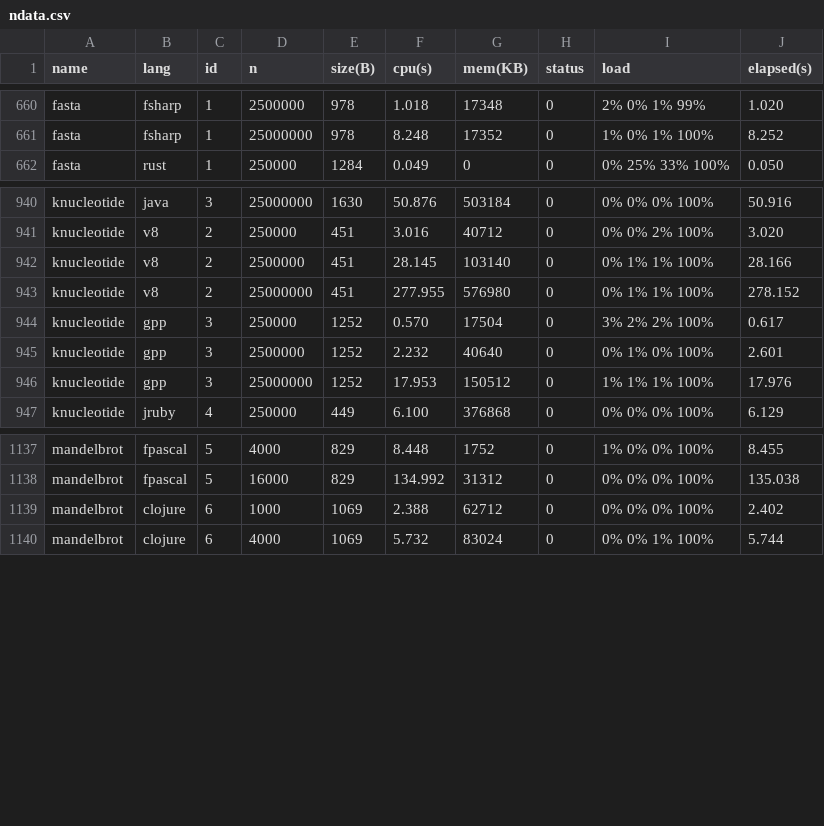
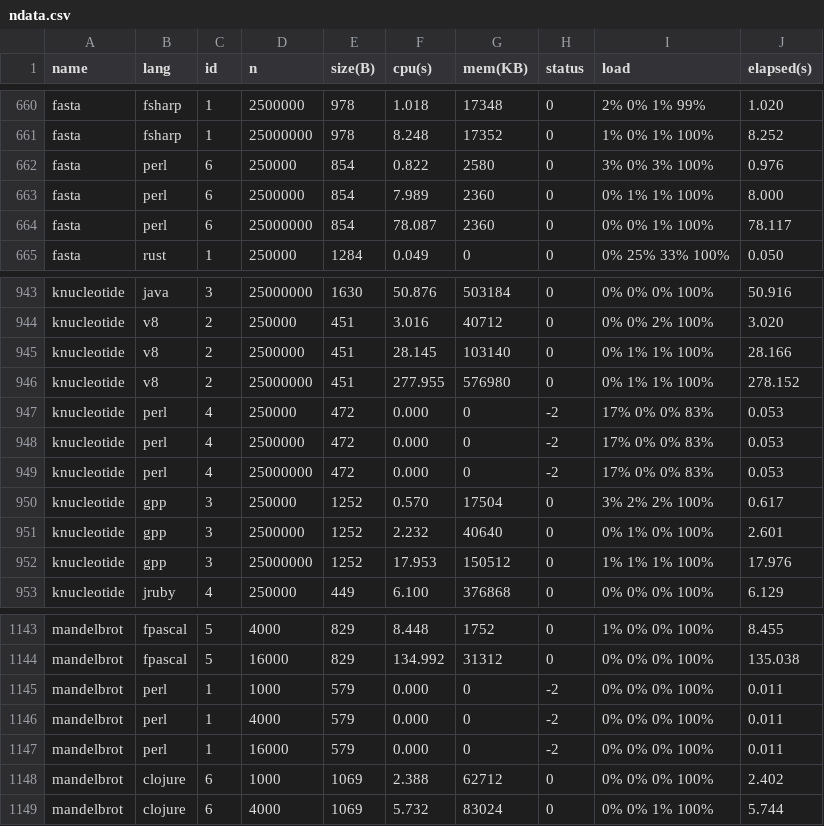
Before and after one commit to Dundee/benchmarksgame, a CSV file: website/websites/u64/data/ndata.csv, drawn as a sheet; only a part is shown, gaps mark what is left out; the diff names each change by its address in the sheet, - before the commit and + after, or states it on an @@ line.

```diff
--- a/website/websites/u64/data/ndata.csv
+++ b/website/websites/u64/data/ndata.csv
+row 662: fasta | perl | 6 | 250000 | 854 | 0.822 | 2580 | 0 | 3% 0% 3% 100% | 0.976
+row 663: fasta | perl | 6 | 2500000 | 854 | 7.989 | 2360 | 0 | 0% 1% 1% 100% | 8.000
+row 664: fasta | perl | 6 | 25000000 | 854 | 78.087 | 2360 | 0 | 0% 0% 1% 100% | 78.117
+row 947: knucleotide | perl | 4 | 250000 | 472 | 0.000 | 0 | -2 | 17% 0% 0% 83% | 0.053
+row 948: knucleotide | perl | 4 | 2500000 | 472 | 0.000 | 0 | -2 | 17% 0% 0% 83% | 0.053
+row 949: knucleotide | perl | 4 | 25000000 | 472 | 0.000 | 0 | -2 | 17% 0% 0% 83% | 0.053
+row 1145: mandelbrot | perl | 1 | 1000 | 579 | 0.000 | 0 | -2 | 0% 0% 0% 100% | 0.011
+row 1146: mandelbrot | perl | 1 | 4000 | 579 | 0.000 | 0 | -2 | 0% 0% 0% 100% | 0.011
+row 1147: mandelbrot | perl | 1 | 16000 | 579 | 0.000 | 0 | -2 | 0% 0% 0% 100% | 0.011
```
Also changed, not shown: website/websites/u64/data/data.csv, website/websites/u64q/data/data.csv, 18 other files.
